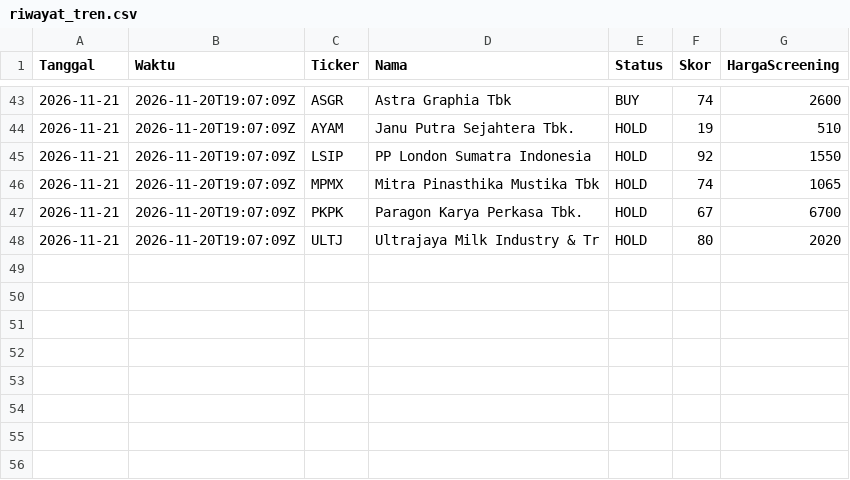
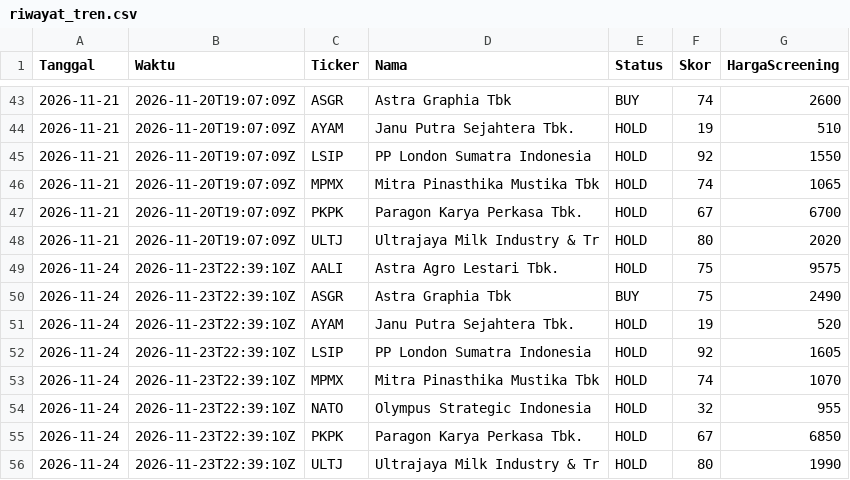
Before and after one commit to 2013tib-droid/Screening-Saham, a CSV file: hasil/riwayat_tren.csv, drawn as a sheet; only a part is shown, gaps mark what is left out.

```diff
--- a/hasil/riwayat_tren.csv
+++ b/hasil/riwayat_tren.csv
@@ -48 +48,9 @@ Tanggal,Waktu,Ticker,Nama,Status,Skor,HargaScreening
 2026-11-21,2026-11-20T19:07:09Z,ULTJ,Ultrajaya Milk Industry & Tr,HOLD,80,2020
+2026-11-24,2026-11-23T22:39:10Z,AALI,Astra Agro Lestari Tbk.,HOLD,75,9575
+2026-11-24,2026-11-23T22:39:10Z,ASGR,Astra Graphia Tbk,BUY,75,2490
+2026-11-24,2026-11-23T22:39:10Z,AYAM,Janu Putra Sejahtera Tbk.,HOLD,19,520
+2026-11-24,2026-11-23T22:39:10Z,LSIP,PP London Sumatra Indonesia ,HOLD,92,1605
+2026-11-24,2026-11-23T22:39:10Z,MPMX,Mitra Pinasthika Mustika Tbk,HOLD,74,1070
+2026-11-24,2026-11-23T22:39:10Z,NATO,Olympus Strategic Indonesia ,HOLD,32,955
+2026-11-24,2026-11-23T22:39:10Z,PKPK,Paragon Karya Perkasa Tbk.,HOLD,67,6850
+2026-11-24,2026-11-23T22:39:10Z,ULTJ,Ultrajaya Milk Industry & Tr,HOLD,80,1990
```
Also changed, not shown: hasil/swing.csv, hasil/tren.csv, 19 other files.
